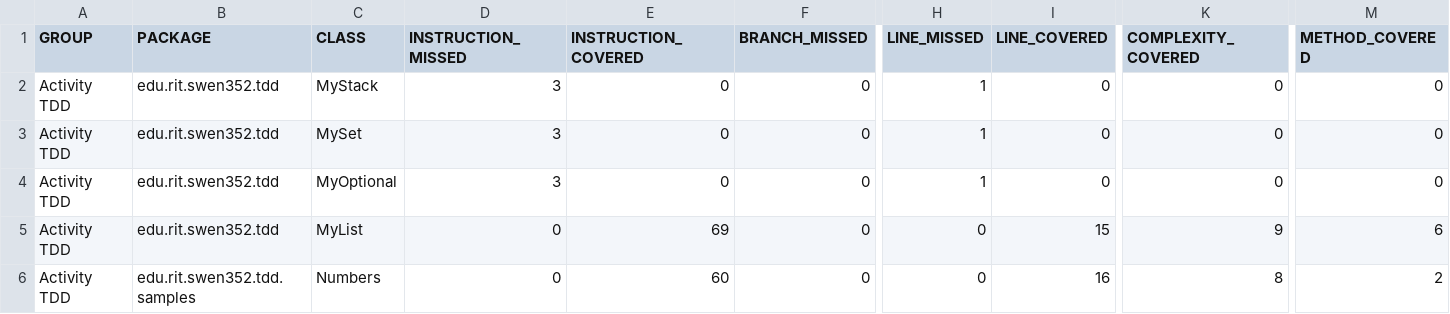
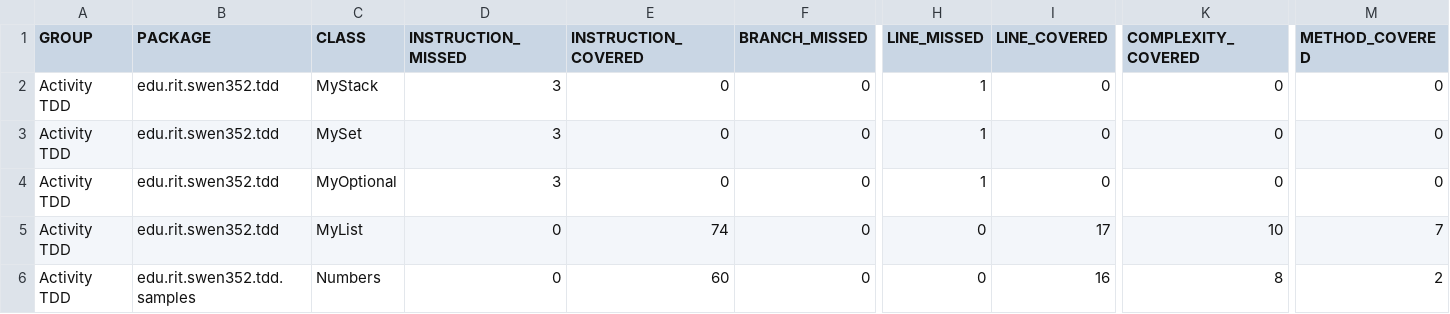
Before and after one commit to bjm7164/swen352team4activity5, a CSV file: target/site/jacoco/jacoco.csv, drawn as a sheet; only a part is shown, gaps mark what is left out; the diff names each change by its address in the sheet, - before the commit and + after, or states it on an @@ line.

Commit message:
MyList : 7 : for each : create passing code

```diff
--- a/target/site/jacoco/jacoco.csv
+++ b/target/site/jacoco/jacoco.csv
-E5 (INSTRUCTION_COVERED): 69
+E5 (INSTRUCTION_COVERED): 74
-I5 (LINE_COVERED): 15
+I5 (LINE_COVERED): 17
-K5 (COMPLEXITY_COVERED): 9
+K5 (COMPLEXITY_COVERED): 10
-M5 (METHOD_COVERED): 6
+M5 (METHOD_COVERED): 7
```
Also changed, not shown: 15 other files.
